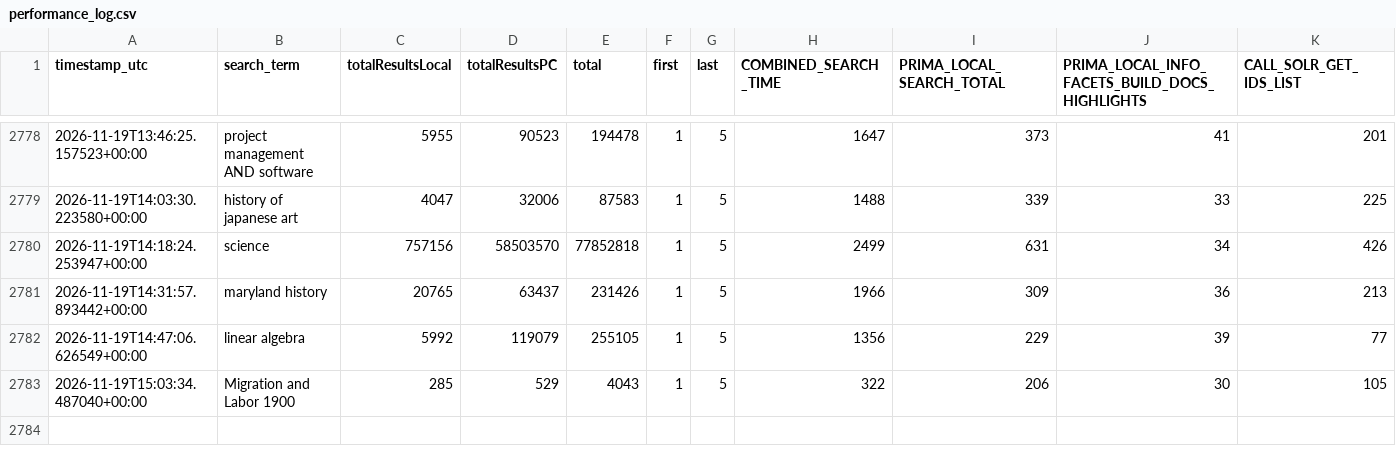
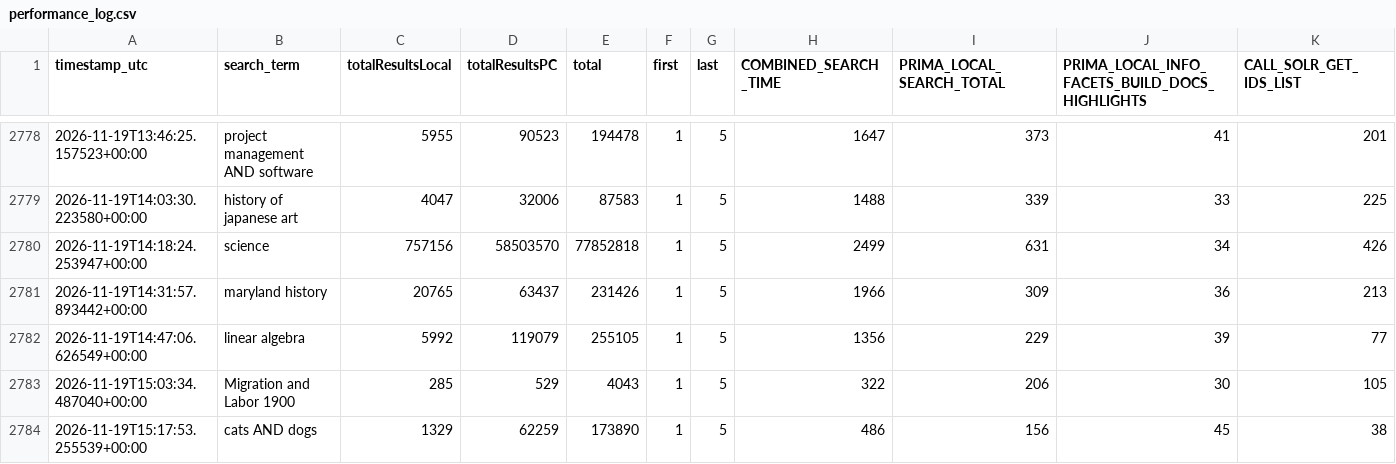
Before and after one commit to bradley-benjamin26/primo-performance-tracker, a CSV file: data/performance_log.csv, drawn as a sheet; only a part is shown, gaps mark what is left out; rows hold the shown columns only; the diff names each change by its address in the sheet, - before the commit and + after, or states it on an @@ line.

```diff
--- a/data/performance_log.csv
+++ b/data/performance_log.csv
+row 2784: 2026-11-19T15:17:53.255539+00:00 | cats AND dogs | 1329 | 62259 | 173890 | 1 | 5 | 486 | 156 | 45 | 38
```
Also changed, not shown: 1 other file.
